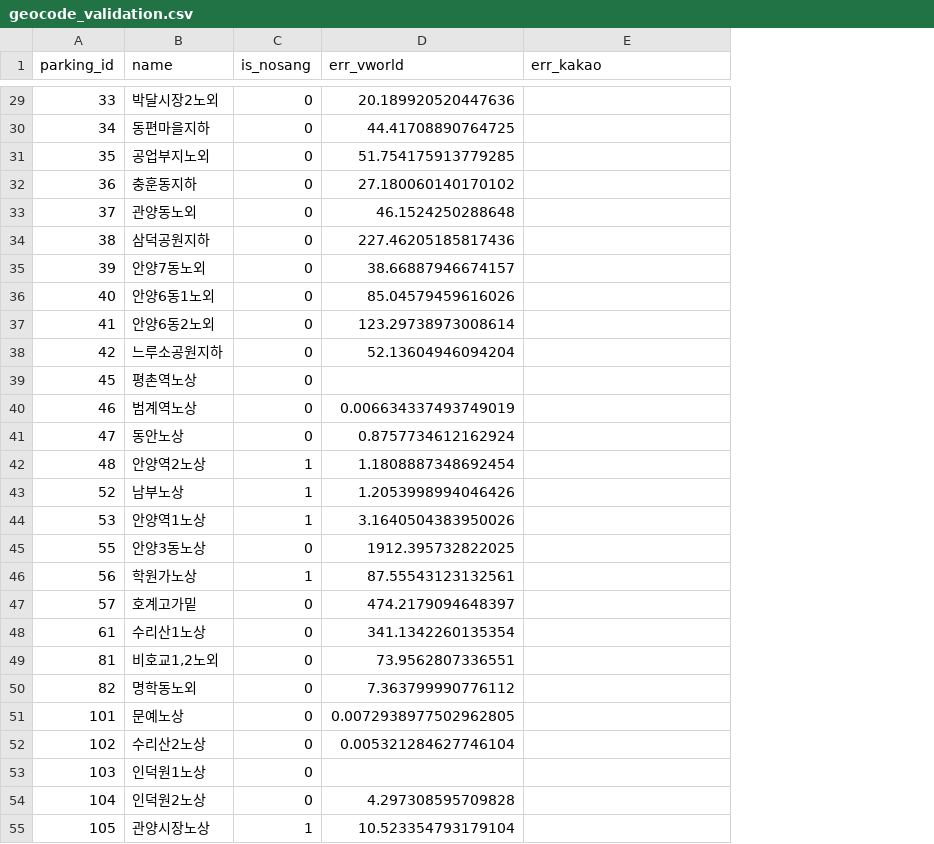
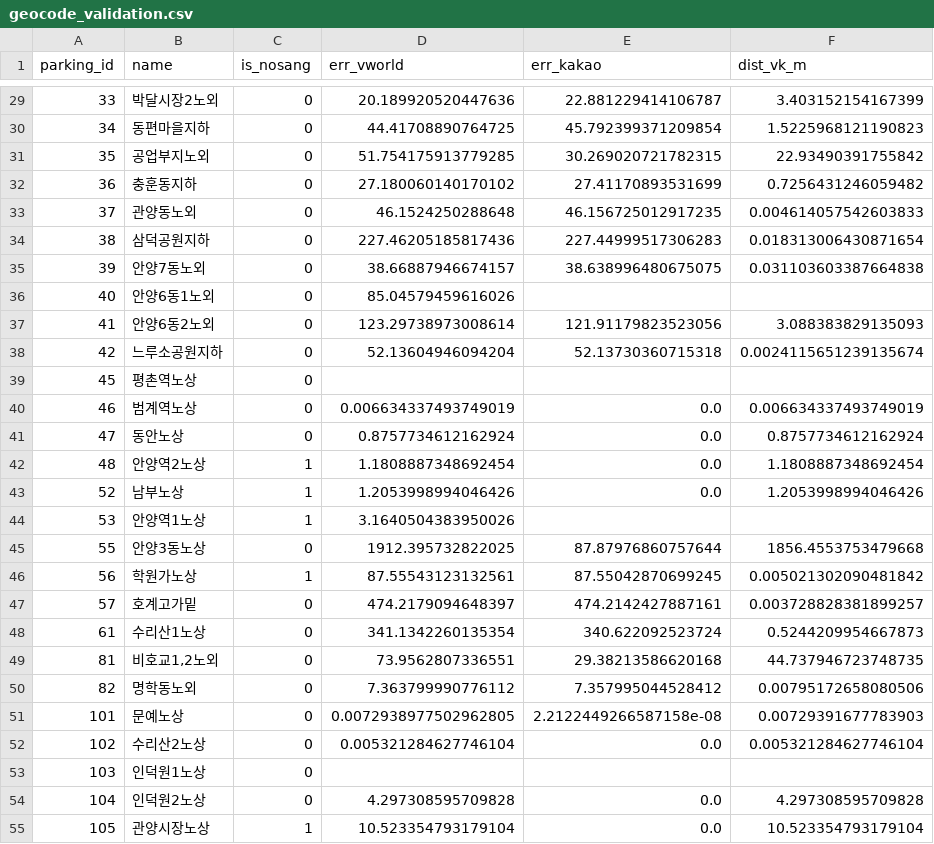
Before and after one commit to 2026-Anyang-city-AI-competition/anyang-parking, a CSV file: reports/tables/geocode_validation.csv, drawn as a sheet; only a part is shown, gaps mark what is left out; the diff covers the shown part only; the diff names each change by its address in the sheet, - before the commit and + after, or states it on an @@ line.

```diff
--- a/reports/tables/geocode_validation.csv
+++ b/reports/tables/geocode_validation.csv
+column F (dist_vk_m), rows 29-55: 3.403152154167399 | 1.5225968121190823 | 22.93490391755842 | 0.7256431246059482 | 0.004614057542603833 | 0.018313006430871654 | 0.031103603387664838 |  | 3.088383829135093 | 0.0024115651239135674 |  | 0.006634337493749019 | 0.8757734612162924 | 1.1808887348692454 | 1.2053998994046426 |  | 1856.4553753479668 | 0.005021302090481842 | 0.003728828381899257 | 0.5244209954667873 | 44.737946723748735 | 0.00795172658080506 | 0.00729391677783903 | 0.005321284627746104 |  | 4.297308595709828 | 10.523354793179104
-E29 (err_kakao): (empty)
+E29 (err_kakao): 22.881229414106787
-E30 (err_kakao): (empty)
+E30 (err_kakao): 45.792399371209854
-E31 (err_kakao): (empty)
+E31 (err_kakao): 30.269020721782315
-E32 (err_kakao): (empty)
+E32 (err_kakao): 27.41170893531699
-E33 (err_kakao): (empty)
+E33 (err_kakao): 46.156725012917235
-E34 (err_kakao): (empty)
+E34 (err_kakao): 227.44999517306283
-E35 (err_kakao): (empty)
+E35 (err_kakao): 38.638996480675075
-E37 (err_kakao): (empty)
+E37 (err_kakao): 121.91179823523056
-E38 (err_kakao): (empty)
+E38 (err_kakao): 52.13730360715318
-E40:E43 (err_kakao): (empty)
+E40:E43 (err_kakao): 0.0
-E45 (err_kakao): (empty)
+E45 (err_kakao): 87.87976860757644
-E46 (err_kakao): (empty)
+E46 (err_kakao): 87.55042870699245
-E47 (err_kakao): (empty)
+E47 (err_kakao): 474.2142427887161
-E48 (err_kakao): (empty)
+E48 (err_kakao): 340.622092523724
-E49 (err_kakao): (empty)
+E49 (err_kakao): 29.38213586620168
-E50 (err_kakao): (empty)
+E50 (err_kakao): 7.357995044528412
-E51 (err_kakao): (empty)
+E51 (err_kakao): 2.2122449266587158e-08
-E52 (err_kakao): (empty)
+E52 (err_kakao): 0.0
-E54:E55 (err_kakao): (empty)
+E54:E55 (err_kakao): 0.0
```
Also changed, not shown: 58 edited cells elsewhere in this file, 3 other files.
